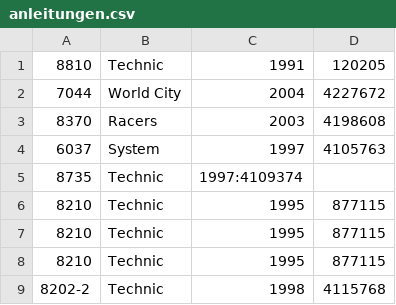
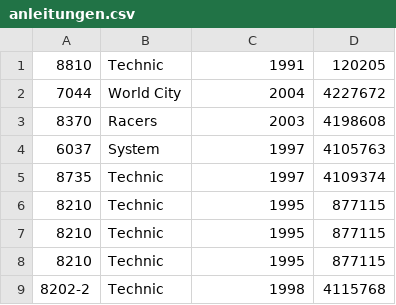
Before and after one commit to heunek/lego, a CSV file: anleitungen.csv, drawn as a sheet; only a part is shown.

Commit message:
Update anleitungen.csv

```diff
--- a/anleitungen.csv
+++ b/anleitungen.csv
@@ -4,3 +4,3 @@
 "6037","System",1997,4105763
-"8735","Technic",1997:4109374
+"8735","Technic",1997,4109374
 "8210","Technic",1995,877115
```
